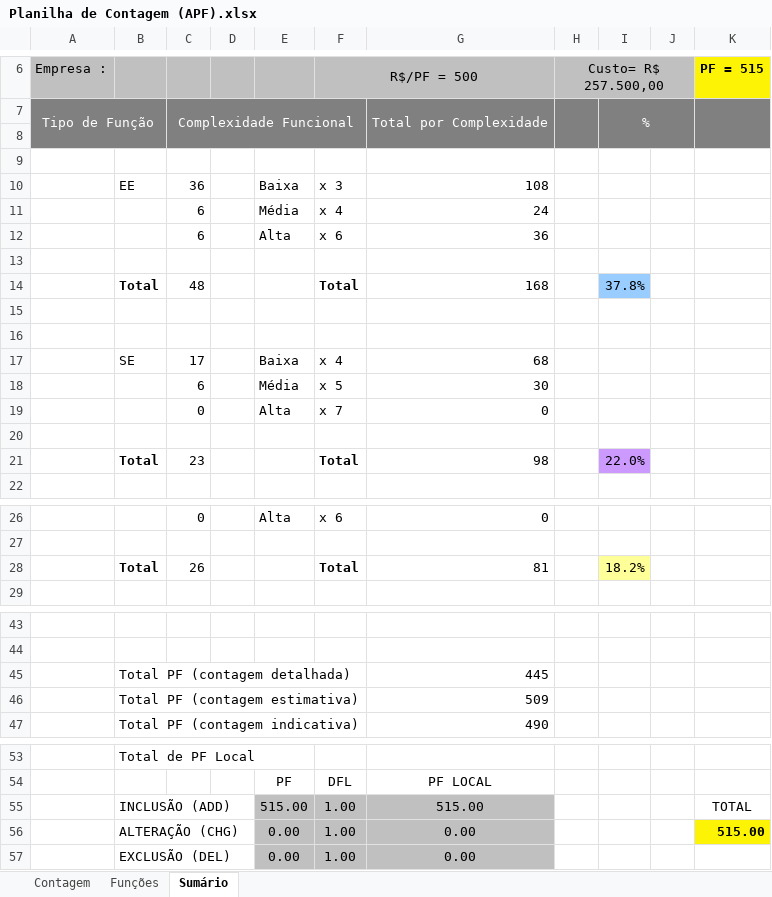
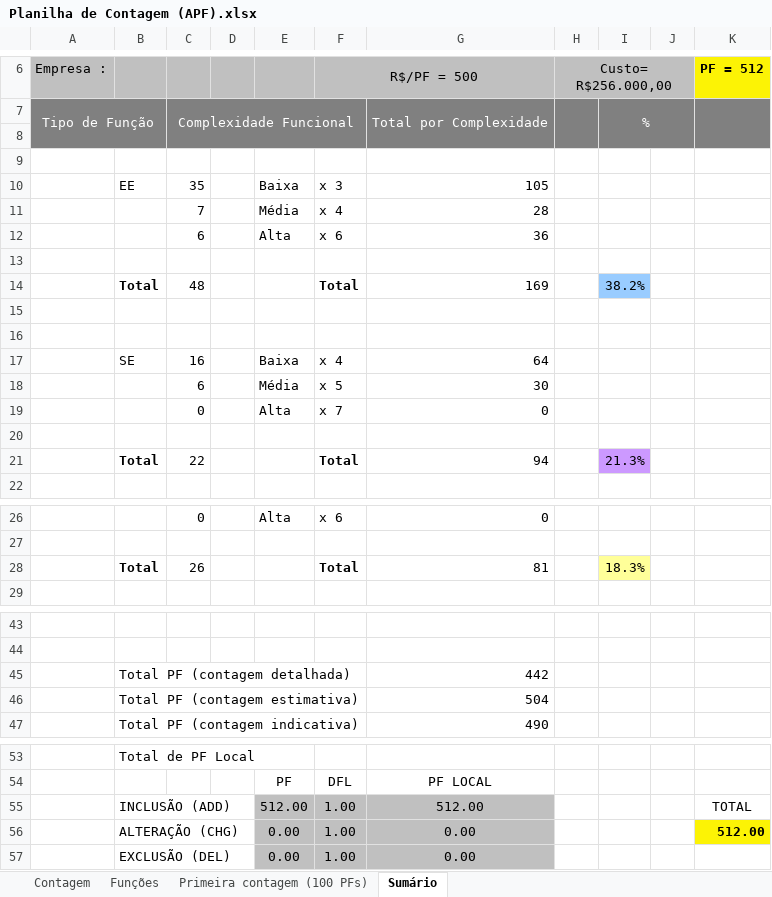
Before and after one commit to wjfjunior/ProjetoFinis, an Excel workbook: 2-Requisitos/2.5-Planilha_de_Contagem/Planilha de Contagem (APF).xlsx, sheet Sumário, drawn as a sheet; only a part is shown, gaps mark what is left out; values as stored, in another font and other column widths than the file's, no borders; charts and pictures not drawn; removed rows and columns are numbered as before the commit, all else as after; the diff covers the shown part only; the diff names each change by its address in the sheet, - before the commit and + after, or states it on an @@ line.

```diff
--- a/2-Requisitos/2.5-Planilha_de_Contagem/Planilha de Contagem (APF).xlsx (sheet Sumário)
+++ b/2-Requisitos/2.5-Planilha_de_Contagem/Planilha de Contagem (APF).xlsx (sheet Sumário)
+sheet tab: Primeira contagem (100 PFs)
-H6: Custo= R$ 257.500,00
+H6: Custo= R$256.000,00
-K6: PF = 515
+K6: PF = 512
-C10: 36
+C10: 35
-G10: 108
+G10: 105
-C11: 6
+C11: 7
-G11: 24
+G11: 28
-G14: 168
+G14: 169
-I14: 37.8%
+I14: 38.2%
-C17: 17
+C17: 16
-G17: 68
+G17: 64
-row 21:  | Total | 23 |  |  | Total | 98 |  | 22.0%
+row 21:  | Total | 22 |  |  | Total | 94 |  | 21.3%
-I28: 18.2%
+I28: 18.3%
-G45: 445
+G45: 442
-G46: 509
+G46: 504
-E55: 515.00
+E55: 512.00
-G55: 515.00
+G55: 512.00
-K56 (PF = 512): 515.00
+K56 (PF = 512): 512.00
```
Also changed, not shown: 1 edited cell elsewhere in this sheet, sheet Funções, sheet Contagem, formulas that keep their value, hidden cells, charts or pictures, 27 other files.
